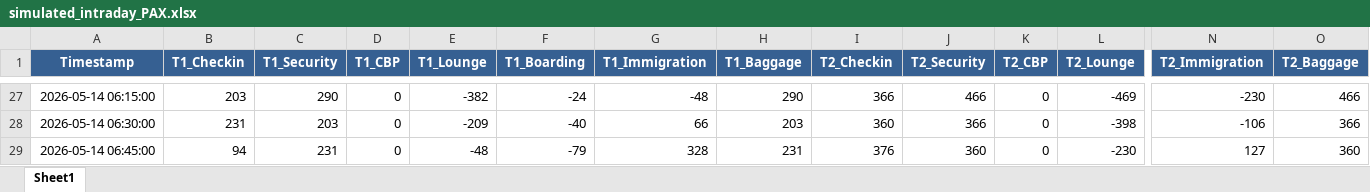
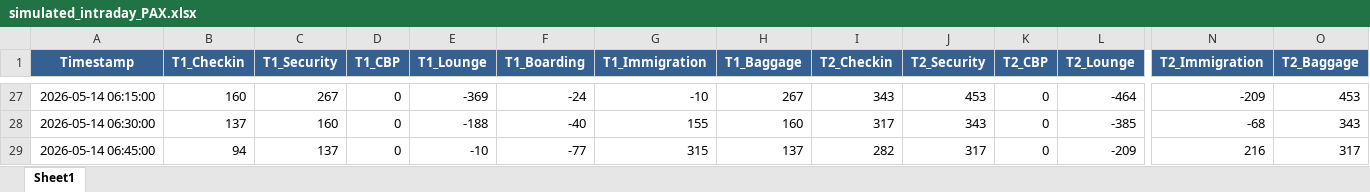
Before and after one commit to amitmanga/DAA-Project, an Excel workbook: data/simulated_intraday_PAX.xlsx, sheet Sheet1, drawn as a sheet; only a part is shown, gaps mark what is left out; values as stored, in another font and other column widths than the file's, no borders; the diff covers the shown part only; the diff names each change by its address in the sheet, - before the commit and + after, or states it on an @@ line.

```diff
--- a/data/simulated_intraday_PAX.xlsx (sheet Sheet1)
+++ b/data/simulated_intraday_PAX.xlsx (sheet Sheet1)
-B27 (T1_Checkin): 203
+B27 (T1_Checkin): 160
-C27 (T1_Security): 290
+C27 (T1_Security): 267
-E27 (T1_Lounge): -382
+E27 (T1_Lounge): -369
-G27 (T1_Immigration): -48
+G27 (T1_Immigration): -10
-H27 (T1_Baggage): 290
+H27 (T1_Baggage): 267
-I27 (T2_Checkin): 366
+I27 (T2_Checkin): 343
-J27 (T2_Security): 466
+J27 (T2_Security): 453
-L27 (T2_Lounge): -469
+L27 (T2_Lounge): -464
-N27 (T2_Immigration): -230
+N27 (T2_Immigration): -209
-O27 (T2_Baggage): 466
+O27 (T2_Baggage): 453
-B28 (T1_Checkin): 231
+B28 (T1_Checkin): 137
-C28 (T1_Security): 203
+C28 (T1_Security): 160
-E28 (T1_Lounge): -209
+E28 (T1_Lounge): -188
-G28 (T1_Immigration): 66
+G28 (T1_Immigration): 155
-H28 (T1_Baggage): 203
+H28 (T1_Baggage): 160
-I28 (T2_Checkin): 360
+I28 (T2_Checkin): 317
-J28 (T2_Security): 366
+J28 (T2_Security): 343
-L28 (T2_Lounge): -398
+L28 (T2_Lounge): -385
-N28 (T2_Immigration): -106
+N28 (T2_Immigration): -68
-O28 (T2_Baggage): 366
+O28 (T2_Baggage): 343
-C29 (T1_Security): 231
+C29 (T1_Security): 137
-E29 (T1_Lounge): -48
+E29 (T1_Lounge): -10
-F29 (T1_Boarding): -79
+F29 (T1_Boarding): -77
-G29 (T1_Immigration): 328
+G29 (T1_Immigration): 315
-H29 (T1_Baggage): 231
+H29 (T1_Baggage): 137
-I29 (T2_Checkin): 376
+I29 (T2_Checkin): 282
-J29 (T2_Security): 360
+J29 (T2_Security): 317
-L29 (T2_Lounge): -230
+L29 (T2_Lounge): -209
-N29 (T2_Immigration): 127
+N29 (T2_Immigration): 216
-O29 (T2_Baggage): 360
+O29 (T2_Baggage): 317
```
Also changed, not shown: 102 edited cells elsewhere in this sheet, data/short term PAX.xlsx, 1 other file.
